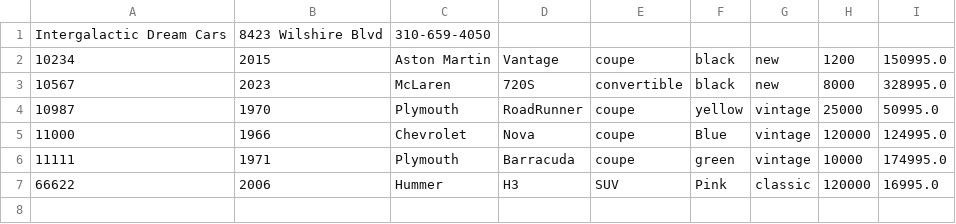
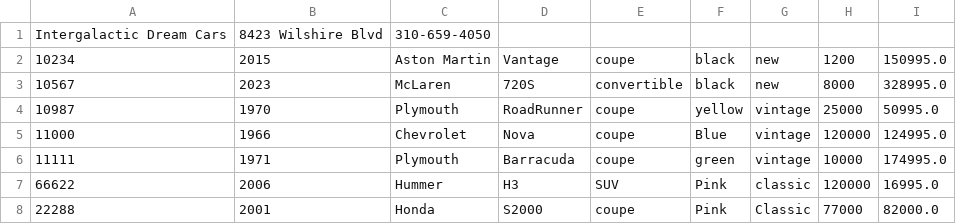
Before and after one commit to BryaWoods/Car-Dealership, a CSV file: dealership.csv, drawn as a sheet.

```diff
--- a/dealership.csv
+++ b/dealership.csv
@@ -7 +7,2 @@ Intergalactic Dream Cars|8423 Wilshire Blvd|310-659-4050
 66622|2006|Hummer|H3|SUV|Pink|classic|120000|16995.0
+22288|2001|Honda|S2000|coupe|Pink|Classic|77000|82000.0
```
Also changed, not shown: 3 other files.
